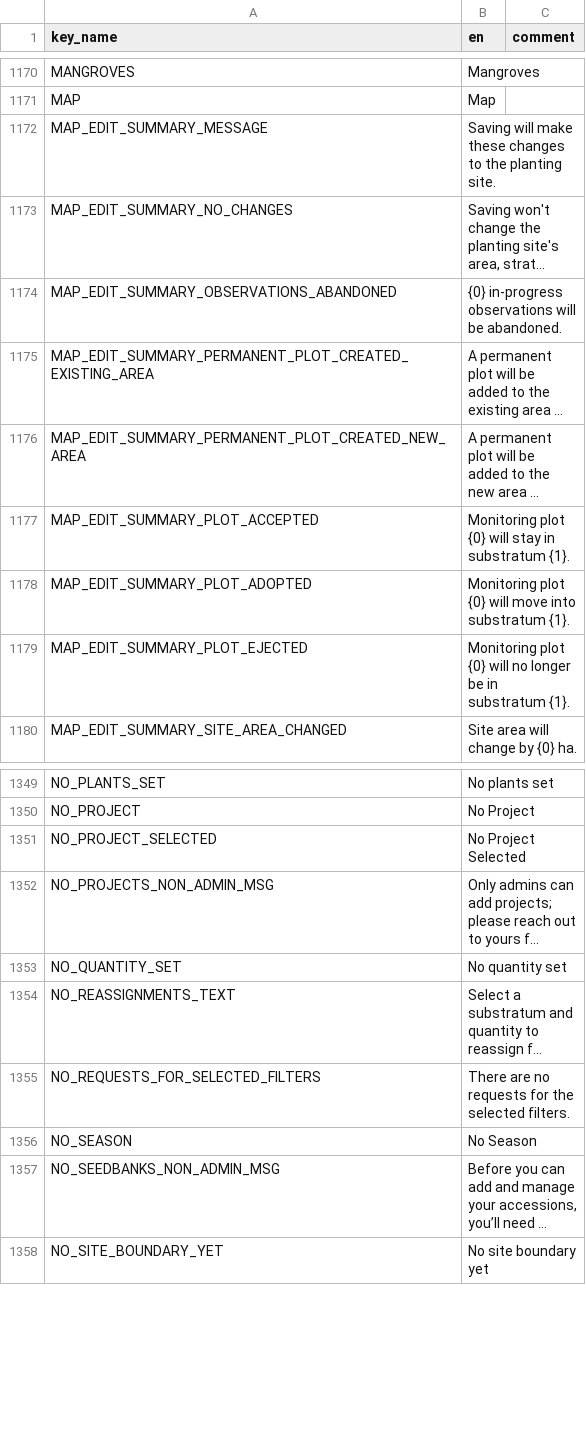
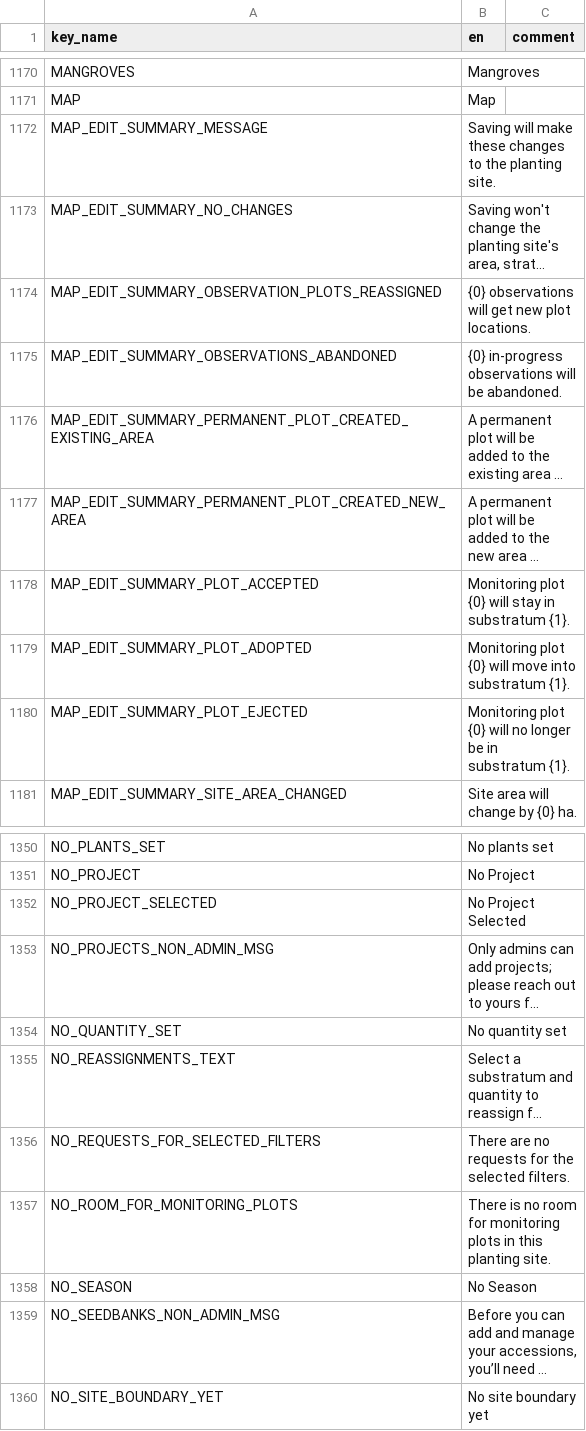
Before and after one commit to terraware/terraware-web, a CSV file: src/strings/csv/en.csv, drawn as a sheet; only a part is shown, gaps mark what is left out; long unchanged cells end in …; the diff names each change by its address in the sheet, - before the commit and + after, or states it on an @@ line.

```diff
--- a/src/strings/csv/en.csv
+++ b/src/strings/csv/en.csv
+row 1174: MAP_EDIT_SUMMARY_OBSERVATION_PLOTS_REASSIGNED | {0} observations will get new plot locations.
+row 1357: NO_ROOM_FOR_MONITORING_PLOTS | There is no room for monitoring plots in this planting site.
```
Also changed, not shown: src/strings/csv/es.csv, src/strings/csv/fr.csv, 9 other files.
